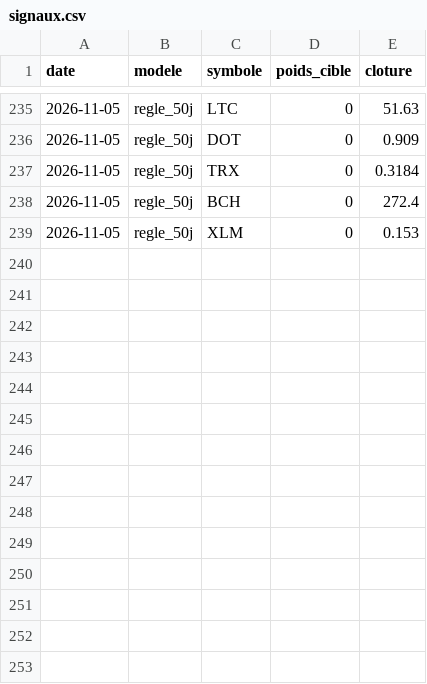
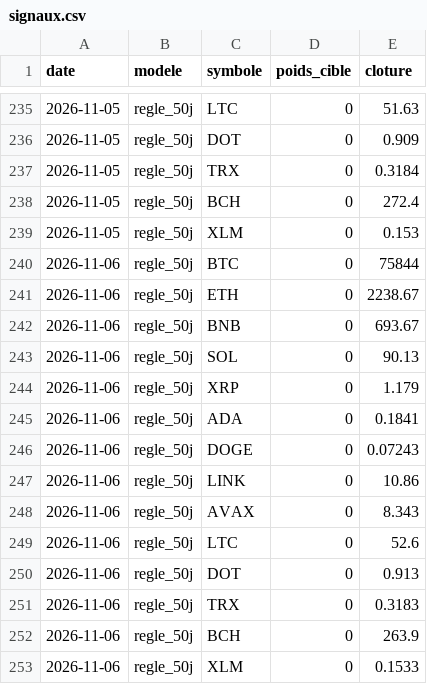
Before and after one commit to kohiper97-lang/CosPhi-donnees, a CSV file: donnees/journal/signaux.csv, drawn as a sheet; only a part is shown, gaps mark what is left out.

```diff
--- a/donnees/journal/signaux.csv
+++ b/donnees/journal/signaux.csv
@@ -239 +239,15 @@ date,modele,symbole,poids_cible,cloture
 2026-11-05,regle_50j,XLM,0,0.153
+2026-11-06,regle_50j,BTC,0,75844
+2026-11-06,regle_50j,ETH,0,2238.67
+2026-11-06,regle_50j,BNB,0,693.67
+2026-11-06,regle_50j,SOL,0,90.13
+2026-11-06,regle_50j,XRP,0,1.179
+2026-11-06,regle_50j,ADA,0,0.1841
+2026-11-06,regle_50j,DOGE,0,0.07243
+2026-11-06,regle_50j,LINK,0,10.86
+2026-11-06,regle_50j,AVAX,0,8.343
+2026-11-06,regle_50j,LTC,0,52.6
+2026-11-06,regle_50j,DOT,0,0.913
+2026-11-06,regle_50j,TRX,0,0.3183
+2026-11-06,regle_50j,BCH,0,263.9
+2026-11-06,regle_50j,XLM,0,0.1533
```
Also changed, not shown: donnees/historique_modeles/regle_50j.csv, donnees/journal/valeur.csv, 5 other files.
